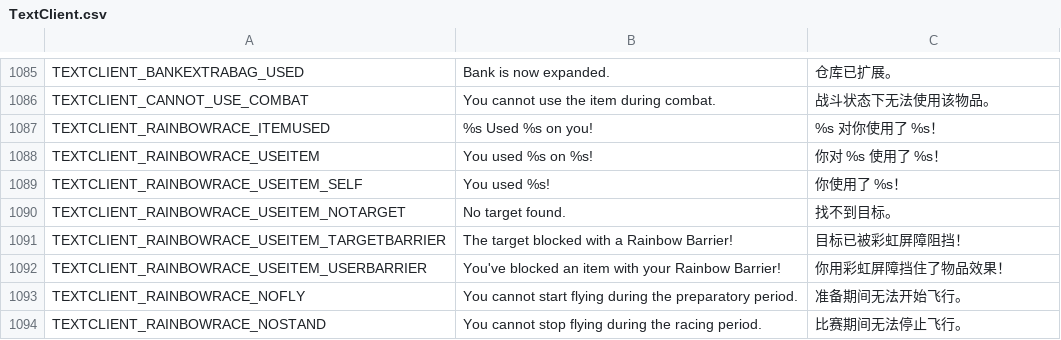
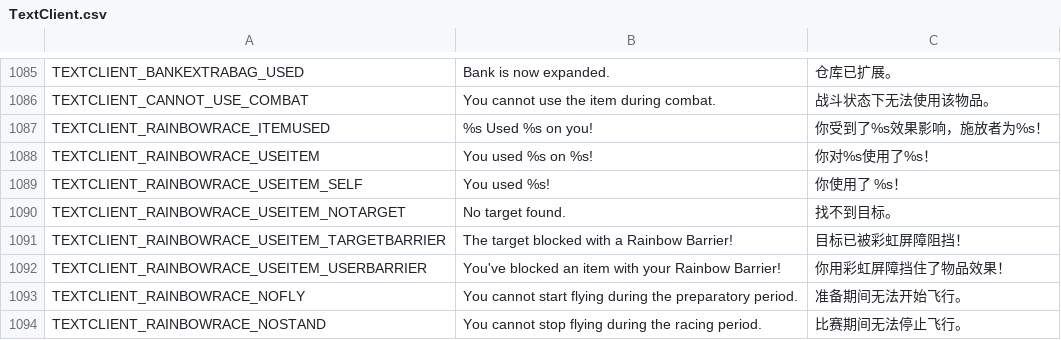
Before and after one commit to Gala-Lab/Flyff-Universe-Translations, a CSV file: Simplified_Chinese/TextClient.csv, drawn as a sheet; only a part is shown, gaps mark what is left out.

Commit message:
Add files via upload

```diff
--- a/Simplified_Chinese/TextClient.csv
+++ b/Simplified_Chinese/TextClient.csv
@@ -1086,4 +1086,4 @@ TEXTCLIENT_BANKEXTRABAG_USED,Bank is now expanded.,仓库已扩展。
 TEXTCLIENT_CANNOT_USE_COMBAT,You cannot use the item during combat.,战斗状态下无法使用该物品。
-TEXTCLIENT_RAINBOWRACE_ITEMUSED,%s Used %s on you!,%s 对你使用了 %s！
-TEXTCLIENT_RAINBOWRACE_USEITEM,You used %s on %s!,你对 %s 使用了 %s！
+TEXTCLIENT_RAINBOWRACE_ITEMUSED,%s Used %s on you!,你受到了%s效果影响，施放者为%s！
+TEXTCLIENT_RAINBOWRACE_USEITEM,You used %s on %s!,你对%s使用了%s！
 TEXTCLIENT_RAINBOWRACE_USEITEM_SELF,You used %s!,你使用了 %s！
```
